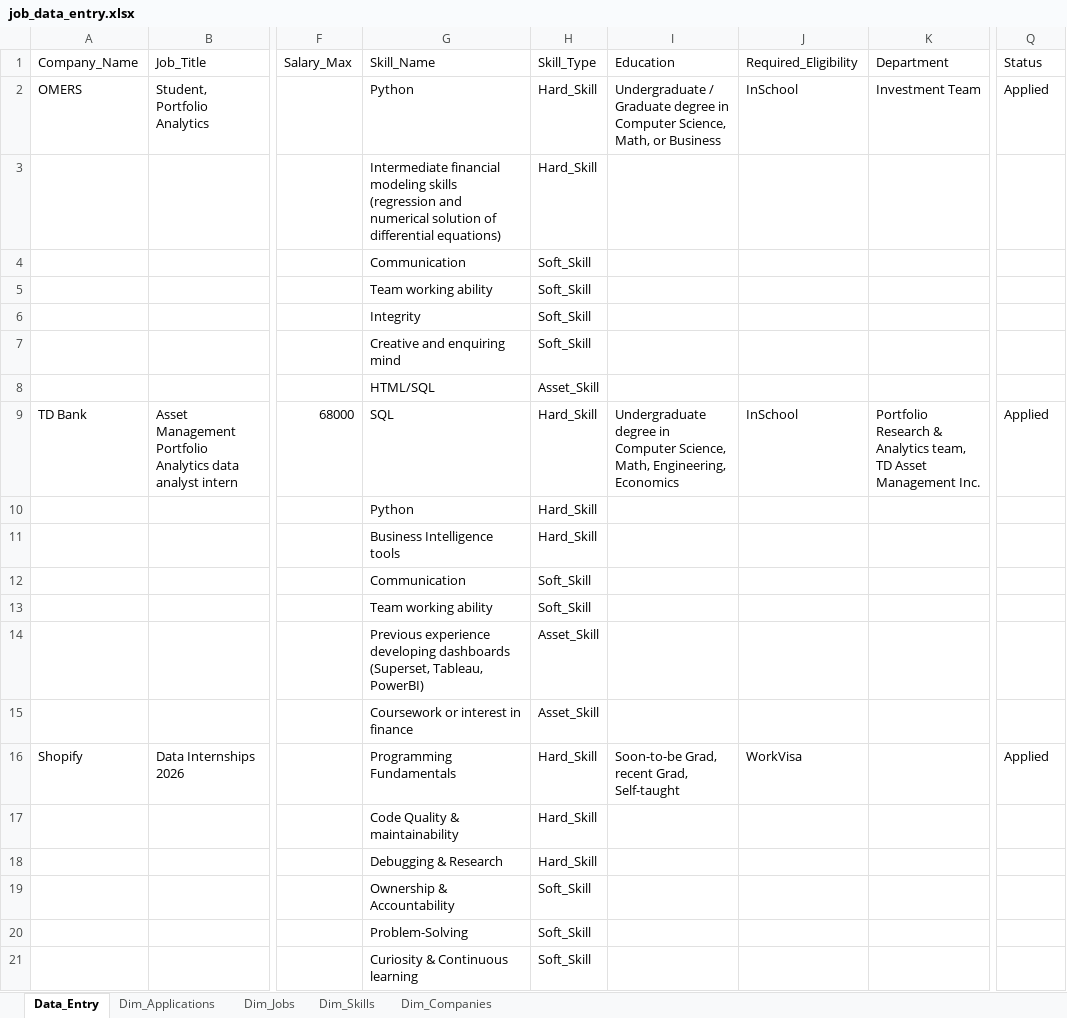
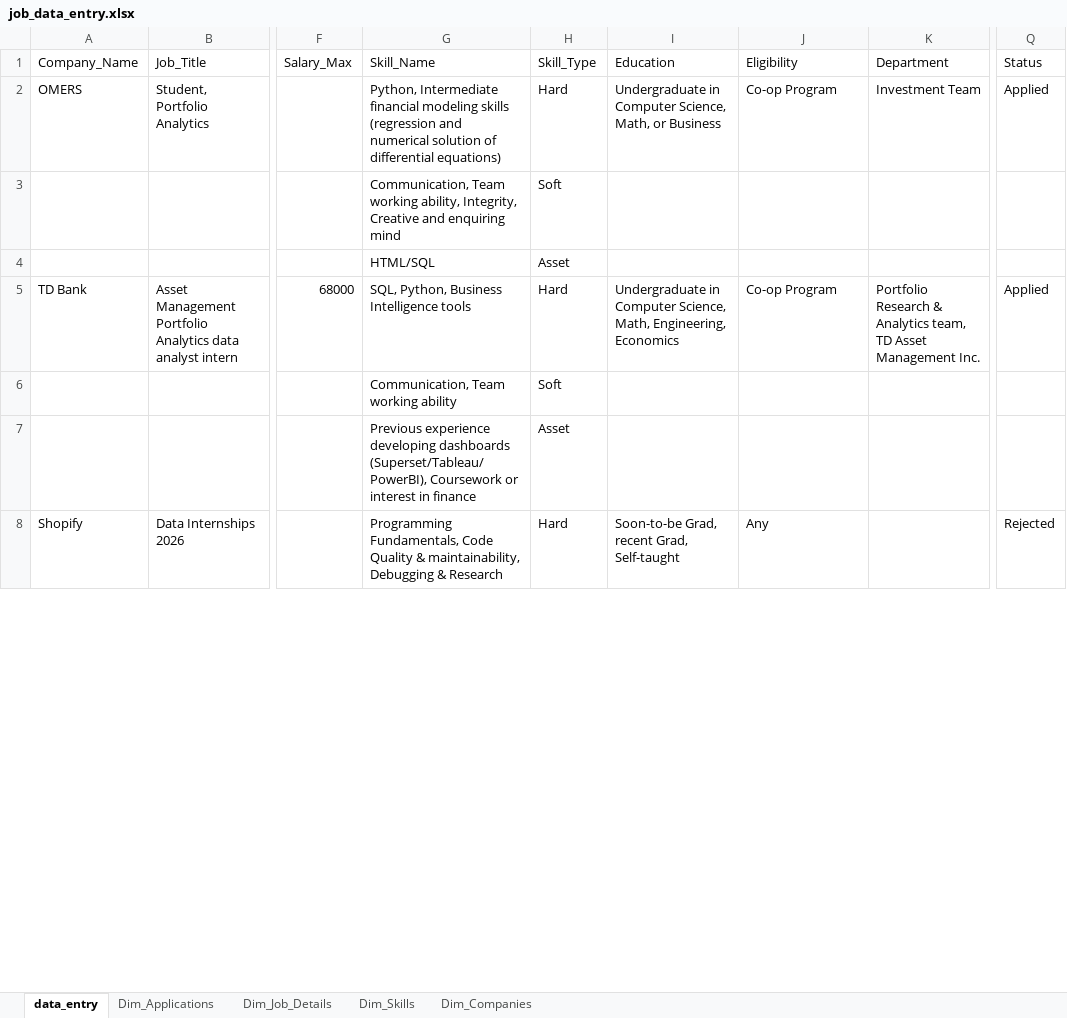
Before and after one commit to stephanie82203/Job-Application-Tracker-Project, an Excel workbook: data/job_data_entry.xlsx, sheet data_entry, drawn as a sheet; only a part is shown, gaps mark what is left out; values as stored, in another font and other column widths than the file's, no borders; table styles not drawn; removed rows and columns are numbered as before the commit, all else as after; rows hold the shown columns only; the diff covers the shown part only; the diff names each change by its address in the sheet, - before the commit and + after, or states it on an @@ line.

```diff
--- a/data/job_data_entry.xlsx (sheet data_entry)
+++ b/data/job_data_entry.xlsx (sheet data_entry)
-sheet tab: Data_Entry
+sheet tab: data_entry
-sheet tab: Dim_Jobs
+sheet tab: Dim_Job_Details
-J1: Required_Eligibility
+J1: Eligibility
-G2 (Skill_Name): Python
+G2 (Skill_Name): Python, Intermediate financial modeling skills (regression and numerical solution of differential equations)
-H2 (Skill_Type): Hard_Skill
+H2 (Skill_Type): Hard
-I2 (Education): Undergraduate / Graduate degree in Computer…
+I2 (Education): Undergraduate in Computer…
-J2 (Eligibility): InSchool
+J2 (Eligibility): Co-op Program
-row 3:  |  |  | Intermediate financial modeling skills (regression and numerical solution of differential equations) | Hard_Skill
-row 4:  |  |  | Communication | Soft_Skill
-row 5:  |  |  | Team working ability | Soft_Skill
-row 6:  |  |  | Integrity | Soft_Skill
-row 7:  |  |  | Creative and enquiring mind | Soft_Skill
+row 3:  |  |  | Communication, Team working ability, Integrity, Creative and enquiring mind | Soft
-H4 (Skill_Type): Asset_Skill
+H4 (Skill_Type): Asset
-G5 (Skill_Name): SQL
+G5 (Skill_Name): SQL, Python, Business Intelligence tools
-H5 (Skill_Type): Hard_Skill
+H5 (Skill_Type): Hard
-I5 (Education): Undergraduate degree in Computer…
+I5 (Education): Undergraduate in Computer…
-J5 (Eligibility): InSchool
+J5 (Eligibility): Co-op Program
-row 10:  |  |  | Python | Hard_Skill
-row 11:  |  |  | Business Intelligence tools | Hard_Skill
-row 12:  |  |  | Communication | Soft_Skill
-row 13:  |  |  | Team working ability | Soft_Skill
-row 14:  |  |  | Previous experience developing dashboards (Superset, Tableau, PowerBI) | Asset_Skill
-row 15:  |  |  | Coursework or interest in finance | Asset_Skill
+row 6:  |  |  | Communication, Team working ability | Soft
+row 7:  |  |  | Previous experience developing dashboards (Superset/Tableau/PowerBI), Coursework or interest in finance | Asset
-G8 (Skill_Name): Programming Fundamentals
+G8 (Skill_Name): Programming Fundamentals, Code Quality & maintainability, Debugging & Research
-H8 (Skill_Type): Hard_Skill
+H8 (Skill_Type): Hard
-J8 (Eligibility): WorkVisa
+J8 (Eligibility): Any
-Q8 (Status): Applied
+Q8 (Status): Rejected
-row 17:  |  |  | Code Quality & maintainability | Hard_Skill
-row 18:  |  |  | Debugging & Research | Hard_Skill
-row 19:  |  |  | Ownership & Accountability | Soft_Skill
-row 20:  |  |  | Problem-Solving | Soft_Skill
-row 21:  |  |  | Curiosity & Continuous learning | Soft_Skill
```
Also changed, not shown: 2 added rows, 5 removed rows, 3 edited cells and cell formats elsewhere in this sheet, sheet Dim_Skills, sheet Dim_Applications, sheet Dim_Job_Details, hidden cells, 5 other files.
